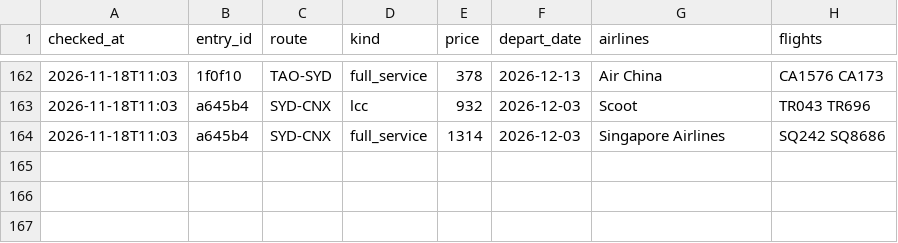
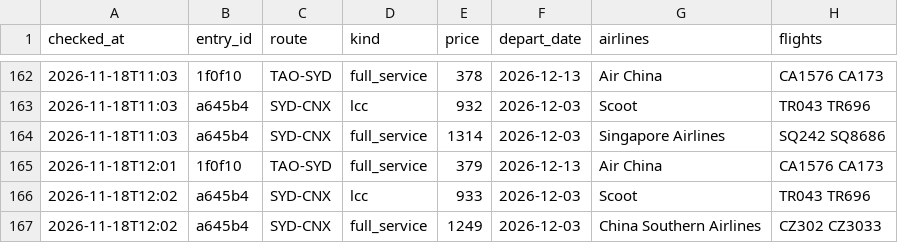
Before and after one commit to liuyongbendan-web/flight-watch-live, a CSV file: flight-watch/cloud-data/history_types.csv, drawn as a sheet; only a part is shown, gaps mark what is left out; the diff names each change by its address in the sheet, - before the commit and + after, or states it on an @@ line.

```diff
--- a/flight-watch/cloud-data/history_types.csv
+++ b/flight-watch/cloud-data/history_types.csv
+row 165: 2026-11-18T12:01 | 1f0f10 | TAO-SYD | full_service | 379 | 2026-12-13 | Air China | CA1576 CA173
+row 166: 2026-11-18T12:02 | a645b4 | SYD-CNX | lcc | 933 | 2026-12-03 | Scoot | TR043 TR696
+row 167: 2026-11-18T12:02 | a645b4 | SYD-CNX | full_service | 1249 | 2026-12-03 | China Southern Airlines | CZ302 CZ3033
```
Also changed, not shown: flight-watch/cloud-data/history.csv, 2 other files.
